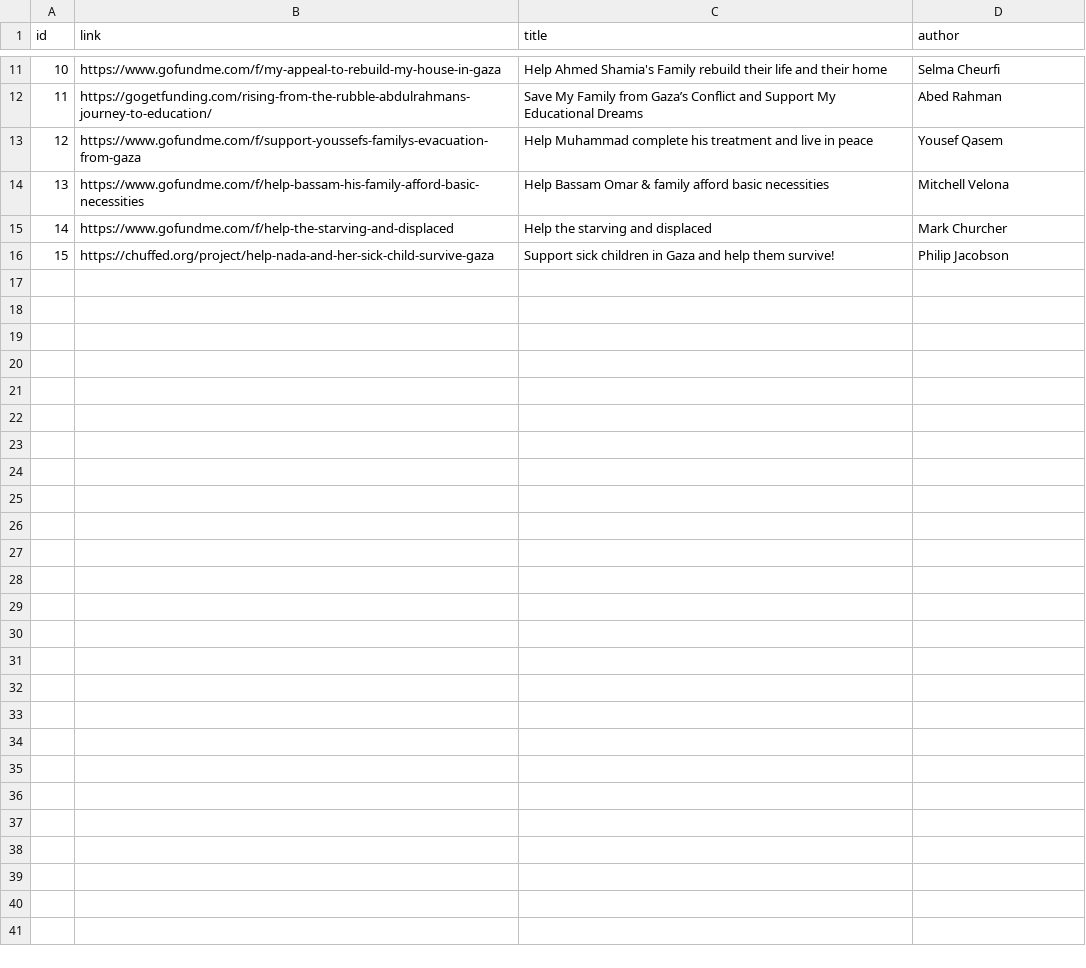
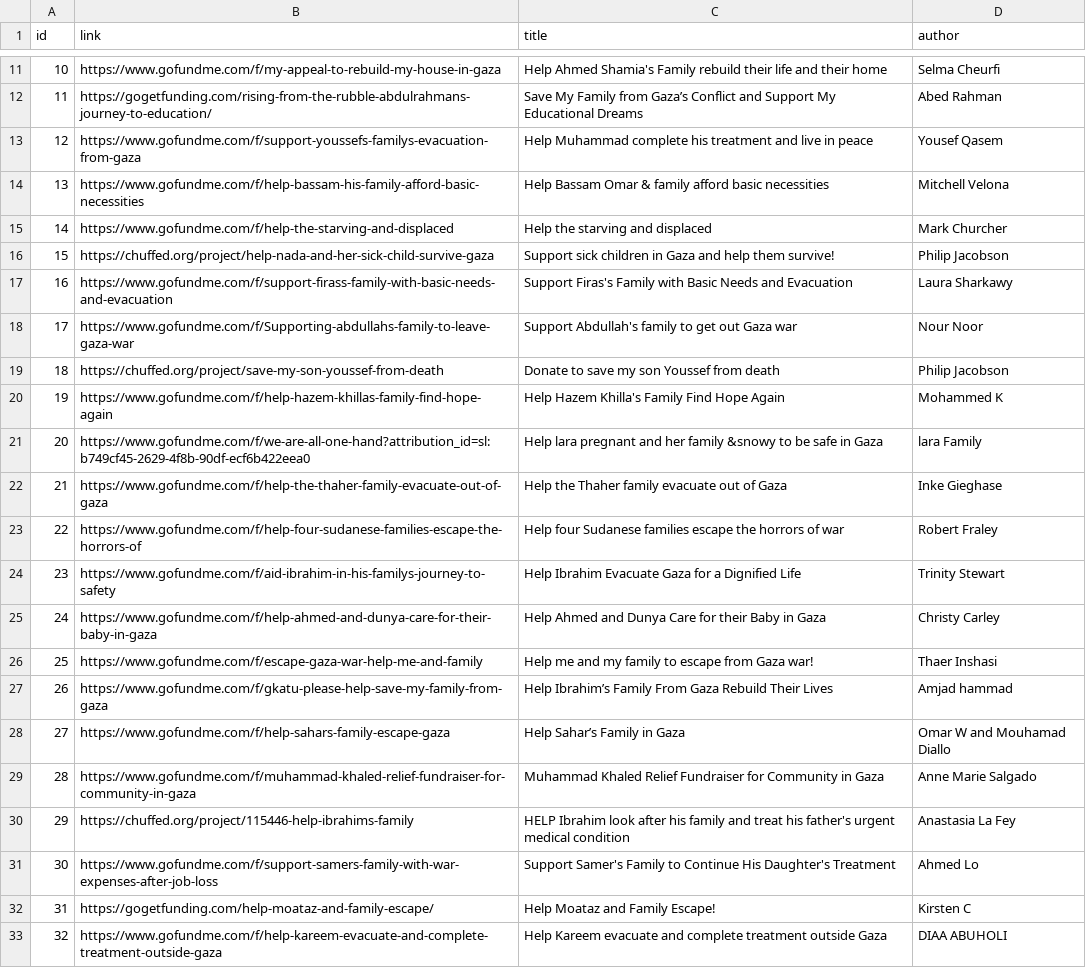
Before and after one commit to ppradirectory/ppradirectory.github.io, a CSV file: _data/gofundmes.csv, drawn as a sheet; only a part is shown, gaps mark what is left out.

Commit message:
testing a dynamic toc, adding more fundraisers ...

```diff
--- a/_data/gofundmes.csv
+++ b/_data/gofundmes.csv
@@ -16 +16,18 @@ id,link,title,author
 15,https://chuffed.org/project/help-nada-and-her-sick-child-survive-gaza,Support sick children in Gaza and help them survive!,Philip Jacobson
+16,https://www.gofundme.com/f/support-firass-family-with-basic-needs-and-evacuation,Support Firas's Family with Basic Needs and Evacuation,Laura Sharkawy
+17,https://www.gofundme.com/f/Supporting-abdullahs-family-to-leave-gaza-war,Support Abdullah's family to get out Gaza war,Nour Noor
+18,https://chuffed.org/project/save-my-son-youssef-from-death,Donate to save my son Youssef from death,Philip Jacobson
+19,https://www.gofundme.com/f/help-hazem-khillas-family-find-hope-again,Help Hazem Khilla's Family Find Hope Again,Mohammed K
+20,https://www.gofundme.com/f/we-are-all-one-hand?attribution_id=sl:b749cf45-2629-4f8b-90df-ecf6b422eea0,Help lara pregnant and her family &snowy to be safe in Gaza,lara Family
+21,https://www.gofundme.com/f/help-the-thaher-family-evacuate-out-of-gaza,Help the Thaher family evacuate out of Gaza,Inke Gieghase
+22,https://www.gofundme.com/f/help-four-sudanese-families-escape-the-horrors-of,Help four Sudanese families escape the horrors of war,Robert Fraley
+23,https://www.gofundme.com/f/aid-ibrahim-in-his-familys-journey-to-safety,Help Ibrahim Evacuate Gaza for a Dignified Life,Trinity Stewart
+24,https://www.gofundme.com/f/help-ahmed-and-dunya-care-for-their-baby-in-gaza,Help Ahmed and Dunya Care for their Baby in Gaza,Christy Carley
+25,https://www.gofundme.com/f/escape-gaza-war-help-me-and-family,Help me and my family to escape from Gaza war!,Thaer Inshasi
+26,https://www.gofundme.com/f/gkatu-please-help-save-my-family-from-gaza,Help Ibrahim’s Family From Gaza Rebuild Their Lives,Amjad hammad
+27,https://www.gofundme.com/f/help-sahars-family-escape-gaza,Help Sahar’s Family in Gaza,Omar W and Mouhamad Diallo
+28,https://www.gofundme.com/f/muhammad-khaled-relief-fundraiser-for-community-in-gaza,Muhammad Khaled Relief Fundraiser for Community in Gaza,Anne Marie Salgado
+29,https://chuffed.org/project/115446-help-ibrahims-family,HELP Ibrahim look after his family and treat his father's urgent medical condition,Anastasia La Fey
+30,https://www.gofundme.com/f/support-samers-family-with-war-expenses-after-job-loss,Support Samer's Family to Continue His Daughter's Treatment,Ahmed Lo
+31,https://gogetfunding.com/help-moataz-and-family-escape/,Help Moataz and Family Escape!,Kirsten C
+32,https://www.gofundme.com/f/help-kareem-evacuate-and-complete-treatment-outside-gaza,Help Kareem evacuate and complete treatment outside Gaza,DIAA ABUHOLI
```
Also changed, not shown: 1 other file.
